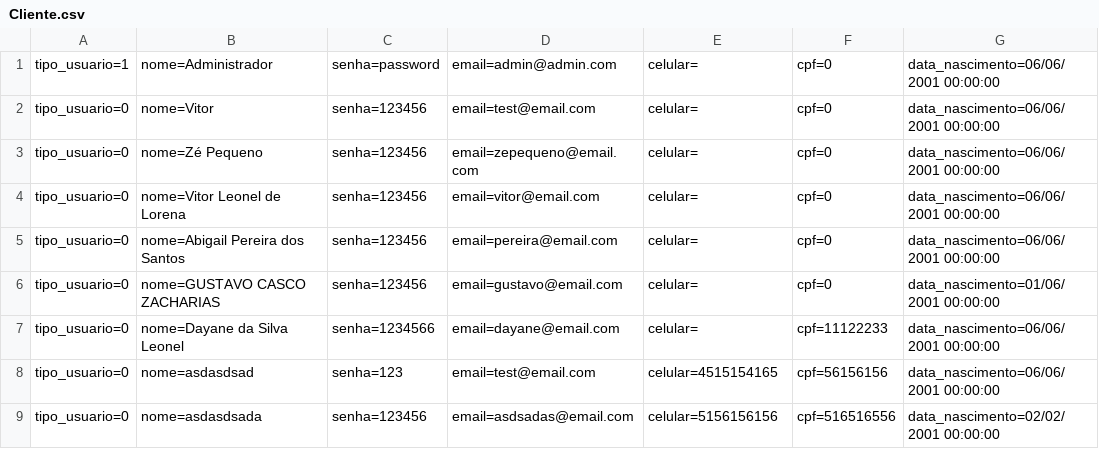
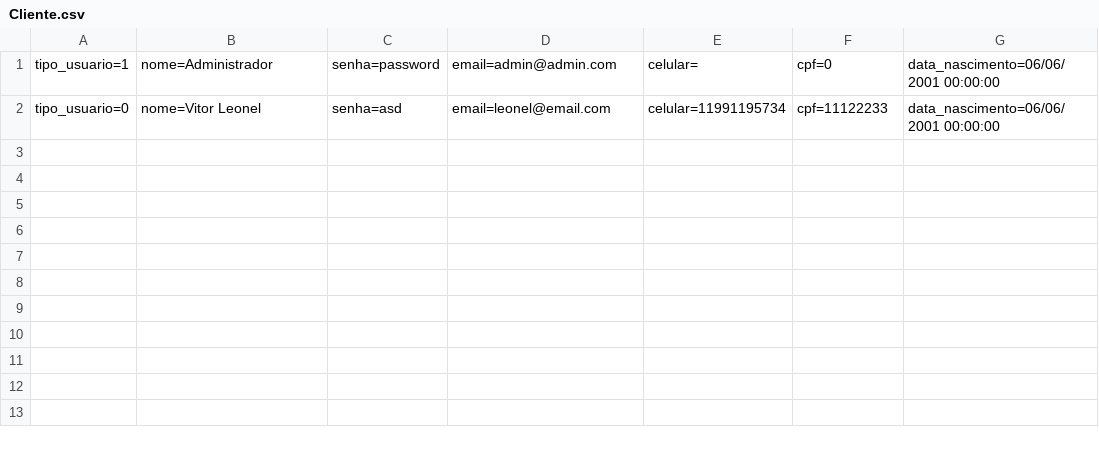
Before and after one commit to xLeonel/RoleTop, a CSV file: RoleTopMVC/Database/Cliente.csv, drawn as a sheet.

```diff
--- a/RoleTopMVC/Database/Cliente.csv
+++ b/RoleTopMVC/Database/Cliente.csv
@@ -1,9 +1,2 @@
 tipo_usuario=1;nome=Administrador;senha=password;email=admin@admin.com;celular=;cpf=0;data_nascimento=06/06/2001 00:00:00
-tipo_usuario=0;nome=Vitor;senha=123456;email=test@email.com;celular=;cpf=0;data_nascimento=06/06/2001 00:00:00
-tipo_usuario=0;nome=Zé Pequeno;senha=123456;email=zepequeno@email.com;celular=;cpf=0;data_nascimento=06/06/2001 00:00:00
-tipo_usuario=0;nome=Vitor Leonel de Lorena;senha=123456;email=vitor@email.com;celular=;cpf=0;data_nascimento=06/06/2001 00:00:00
-tipo_usuario=0;nome=Abigail Pereira dos Santos;senha=123456;email=pereira@email.com;celular=;cpf=0;data_nascimento=06/06/2001 00:00:00
-tipo_usuario=0;nome=GUSTAVO CASCO ZACHARIAS;senha=123456;email=gustavo@email.com;celular=;cpf=0;data_nascimento=01/06/2001 00:00:00
-tipo_usuario=0;nome=Dayane da Silva Leonel;senha=1234566;email=dayane@email.com;celular=;cpf=11122233;data_nascimento=06/06/2001 00:00:00
-tipo_usuario=0;nome=asdasdsad;senha=123;email=test@email.com;celular=4515154165;cpf=56156156;data_nascimento=06/06/2001 00:00:00
-tipo_usuario=0;nome=asdasdsada;senha=123456;email=asdsadas@email.com;celular=5156156156;cpf=516516556;data_nascimento=02/02/2001 00:00:00
+tipo_usuario=0;nome=Vitor Leonel;senha=asd;email=leonel@email.com;celular=11991195734;cpf=11122233;data_nascimento=06/06/2001 00:00:00
```
Also changed, not shown: 37 other files.
